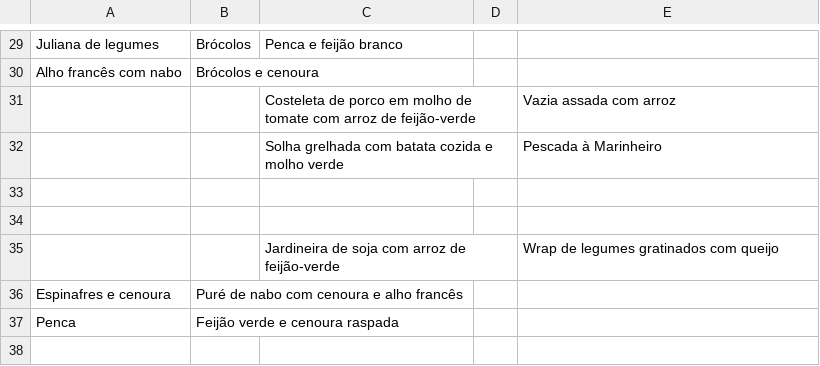
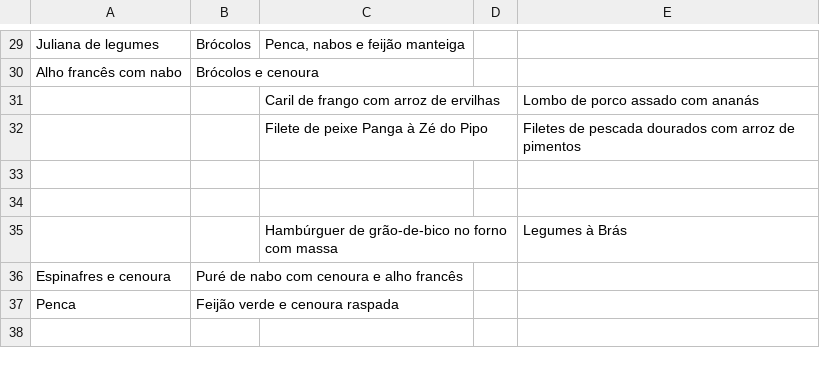
Before and after one commit to henriquetguedes/comidaFMUP, a CSV file: json_generator/output_t.csv, drawn as a sheet; only a part is shown, gaps mark what is left out; removed rows and columns are numbered as before the commit, all else as after; the diff covers the shown part only; the diff names each change by its address in the sheet, - before the commit and + after, or states it on an @@ line.

```diff
--- a/json_generator/output_t.csv
+++ b/json_generator/output_t.csv
-C29: Penca e feijão branco
+C29: Penca, nabos e feijão manteiga
-row 31:  |  | Costeleta de porco em molho de tomate com arroz de feijão-verde |  | Vazia assada com arroz
-row 32:  |  | Solha grelhada com batata cozida e molho verde |  | Pescada à Marinheiro
+row 31:  |  | Caril de frango com arroz de ervilhas |  | Lombo de porco assado com ananás
+row 32:  |  | Filete de peixe Panga à Zé do Pipo |  | Filetes de pescada dourados com arroz de pimentos
-row 35:  |  | Jardineira de soja com arroz de feijão-verde |  | Wrap de legumes gratinados com queijo
+row 35:  |  | Hambúrguer de grão-de-bico no forno com massa |  | Legumes à Brás
```
Also changed, not shown: 12 added rows, 12 removed rows and 4 edited cells elsewhere in this file, 5 other files.
